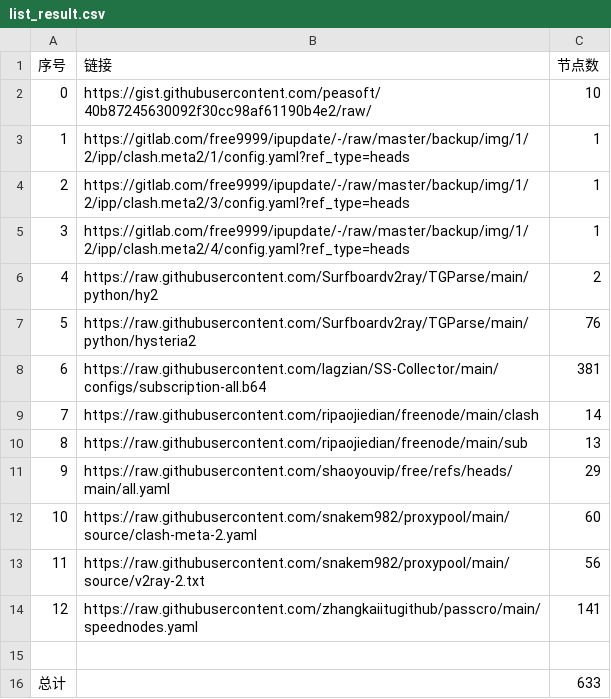
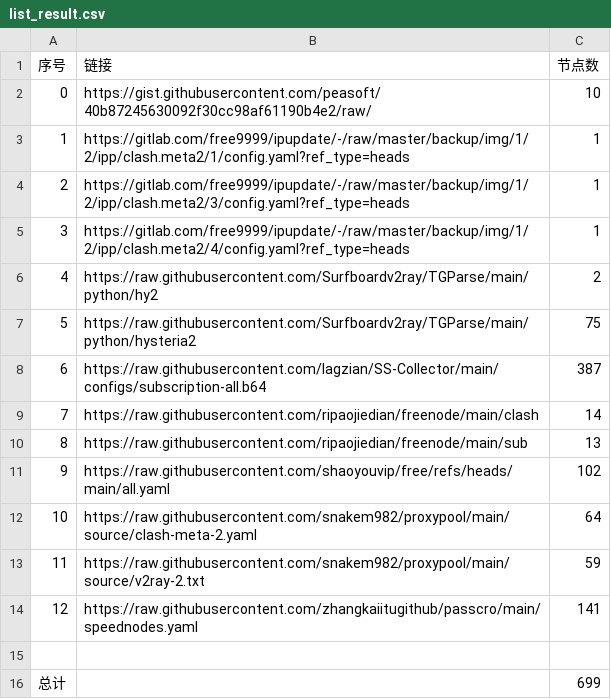
Before and after one commit to davidchim/AutoMergePublicNodes, a CSV file: list_result.csv, drawn as a sheet.

```diff
--- a/list_result.csv
+++ b/list_result.csv
@@ -6,11 +6,11 @@
 4,https://raw.githubusercontent.com/Surfboardv2ray/TGParse/main/python/hy2,2
-5,https://raw.githubusercontent.com/Surfboardv2ray/TGParse/main/python/hysteria2,76
-6,https://raw.githubusercontent.com/lagzian/SS-Collector/main/configs/subscription-all.b64,381
+5,https://raw.githubusercontent.com/Surfboardv2ray/TGParse/main/python/hysteria2,75
+6,https://raw.githubusercontent.com/lagzian/SS-Collector/main/configs/subscription-all.b64,387
 7,https://raw.githubusercontent.com/ripaojiedian/freenode/main/clash,14
 8,https://raw.githubusercontent.com/ripaojiedian/freenode/main/sub,13
-9,https://raw.githubusercontent.com/shaoyouvip/free/refs/heads/main/all.yaml,29
-10,https://raw.githubusercontent.com/snakem982/proxypool/main/source/clash-meta-2.yaml,60
-11,https://raw.githubusercontent.com/snakem982/proxypool/main/source/v2ray-2.txt,56
+9,https://raw.githubusercontent.com/shaoyouvip/free/refs/heads/main/all.yaml,102
+10,https://raw.githubusercontent.com/snakem982/proxypool/main/source/clash-meta-2.yaml,64
+11,https://raw.githubusercontent.com/snakem982/proxypool/main/source/v2ray-2.txt,59
 12,https://raw.githubusercontent.com/zhangkaiitugithub/passcro/main/speednodes.yaml,141
 
-总计,,633
+总计,,699
```
Also changed, not shown: 34 other files.
